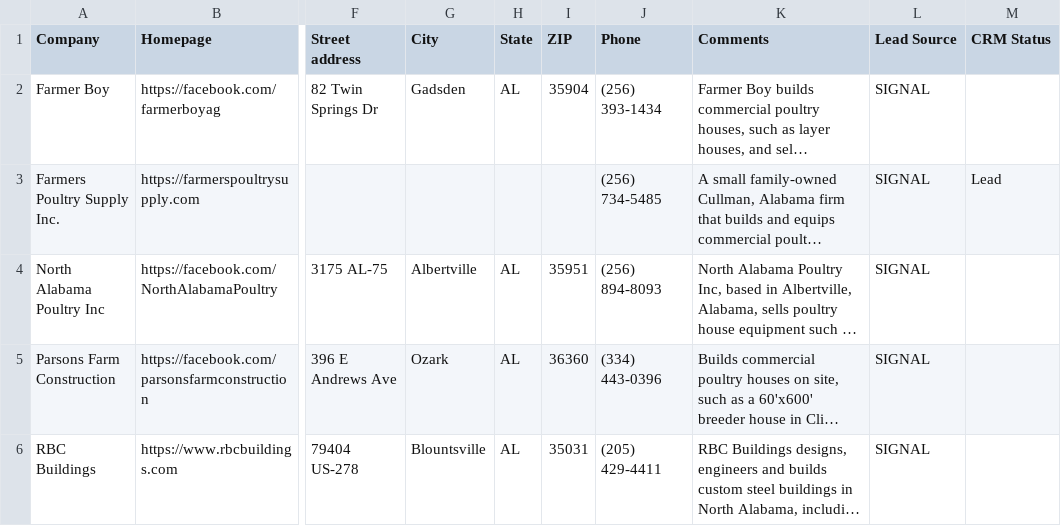
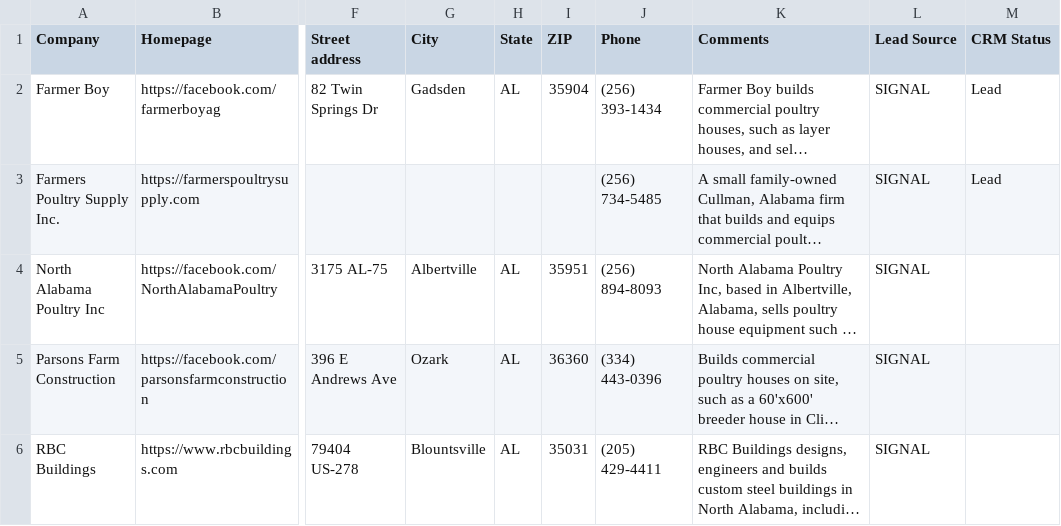
Before and after one commit to wintech-inc/oep.signal.core, a CSV file: exports/crm_pac_poultry_houses.csv, drawn as a sheet; only a part is shown, gaps mark what is left out; long unchanged cells end in …; the diff covers the shown part only; the diff names each change by its address in the sheet, - before the commit and + after, or states it on an @@ line.

```diff
--- a/exports/crm_pac_poultry_houses.csv
+++ b/exports/crm_pac_poultry_houses.csv
-M2 (CRM Status): (empty)
+M2 (CRM Status): Lead
```
Also changed, not shown: 7 removed rows and 12 edited cells elsewhere in this file, eval/review_contacts_pac_poultry_houses.csv, 5 other files.
